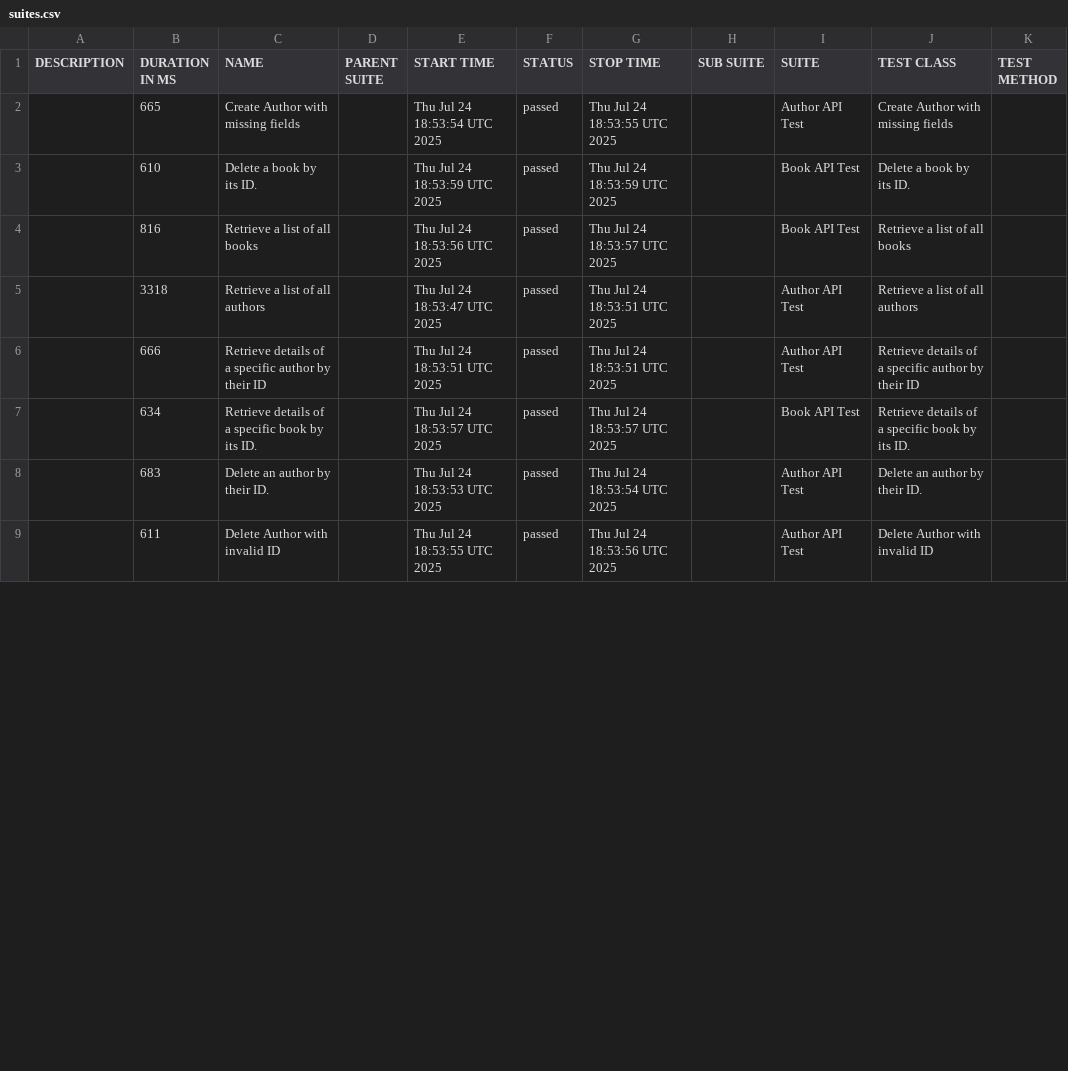
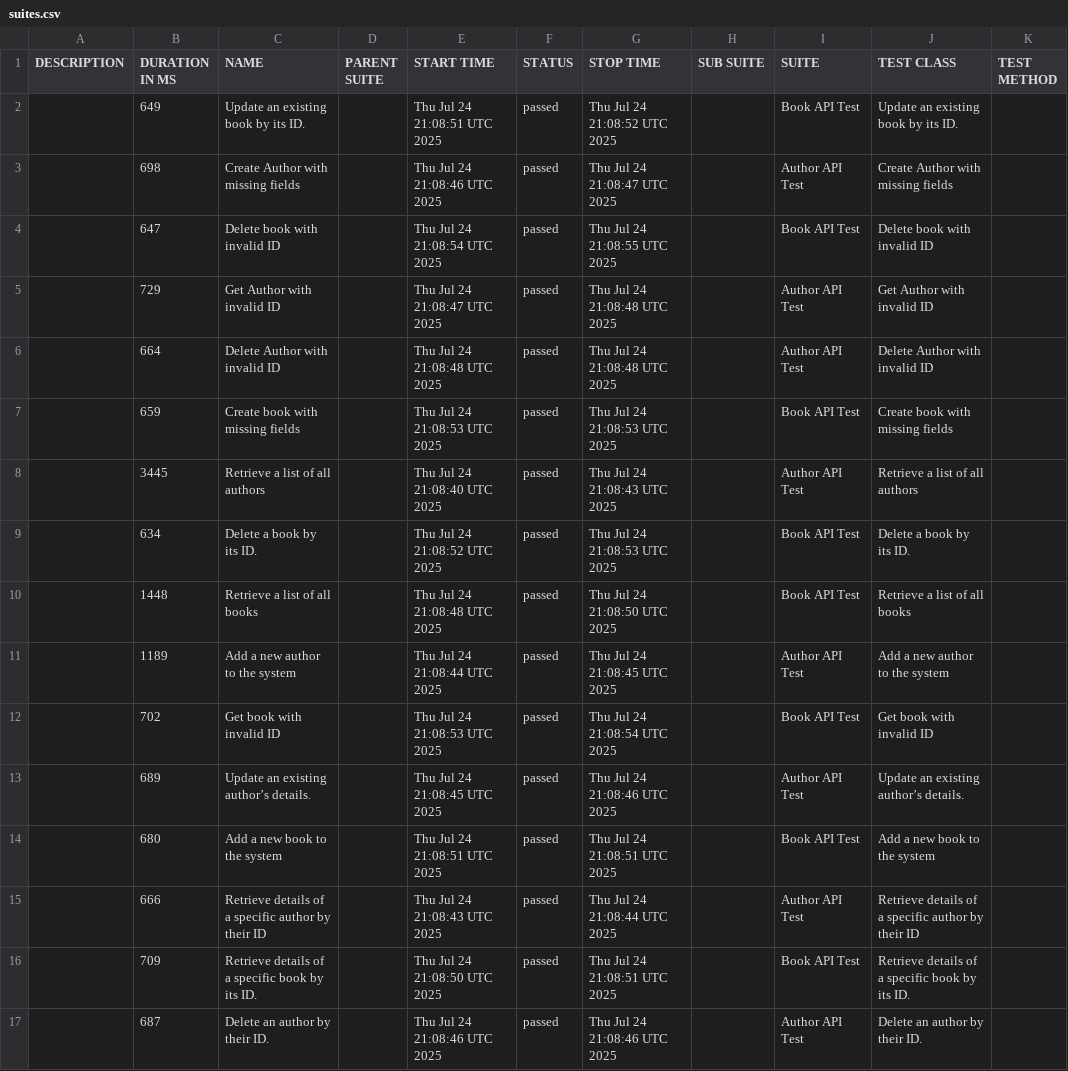
Before and after one commit to infodosoft/bookstoreintegration, a CSV file: data/suites.csv, drawn as a sheet; only a part is shown; the diff covers the shown part only.

```diff
--- a/data/suites.csv
+++ b/data/suites.csv
@@ -1,9 +1,17 @@
 "DESCRIPTION","DURATION IN MS","NAME","PARENT SUITE","START TIME","STATUS","STOP TIME","SUB SUITE","SUITE","TEST CLASS","TEST METHOD"
-"","665","Create Author with missing fields","","Thu Jul 24 18:53:54 UTC 2025","passed","Thu Jul 24 18:53:55 UTC 2025","","Author API Test","Create Author with missing fields",""
-"","610","Delete a book by its ID.","","Thu Jul 24 18:53:59 UTC 2025","passed","Thu Jul 24 18:53:59 UTC 2025","","Book API Test","Delete a book by its ID.",""
-"","816","Retrieve a list of all books","","Thu Jul 24 18:53:56 UTC 2025","passed","Thu Jul 24 18:53:57 UTC 2025","","Book API Test","Retrieve a list of all books",""
-"","3318","Retrieve a list of all authors","","Thu Jul 24 18:53:47 UTC 2025","passed","Thu Jul 24 18:53:51 UTC 2025","","Author API Test","Retrieve a list of all authors",""
-"","666","Retrieve details of a specific author by their ID","","Thu Jul 24 18:53:51 UTC 2025","passed","Thu Jul 24 18:53:51 UTC 2025","","Author API Test","Retrieve details of a specific author by their ID",""
-"","634","Retrieve details of a specific book by its ID.","","Thu Jul 24 18:53:57 UTC 2025","passed","Thu Jul 24 18:53:57 UTC 2025","","Book API Test","Retrieve details of a specific book by its ID.",""
-"","683","Delete an author by their ID.","","Thu Jul 24 18:53:53 UTC 2025","passed","Thu Jul 24 18:53:54 UTC 2025","","Author API Test","Delete an author by their ID.",""
-"","611","Delete Author with invalid ID","","Thu Jul 24 18:53:55 UTC 2025","passed","Thu Jul 24 18:53:56 UTC 2025","","Author API Test","Delete Author with invalid ID",""
+"","649","Update an existing book by its ID.","","Thu Jul 24 21:08:51 UTC 2025","passed","Thu Jul 24 21:08:52 UTC 2025","","Book API Test","Update an existing book by its ID.",""
+"","698","Create Author with missing fields","","Thu Jul 24 21:08:46 UTC 2025","passed","Thu Jul 24 21:08:47 UTC 2025","","Author API Test","Create Author with missing fields",""
+"","647","Delete book with invalid ID","","Thu Jul 24 21:08:54 UTC 2025","passed","Thu Jul 24 21:08:55 UTC 2025","","Book API Test","Delete book with invalid ID",""
+"","729","Get Author with invalid ID","","Thu Jul 24 21:08:47 UTC 2025","passed","Thu Jul 24 21:08:48 UTC 2025","","Author API Test","Get Author with invalid ID",""
+"","664","Delete Author with invalid ID","","Thu Jul 24 21:08:48 UTC 2025","passed","Thu Jul 24 21:08:48 UTC 2025","","Author API Test","Delete Author with invalid ID",""
+"","659","Create book with missing fields","","Thu Jul 24 21:08:53 UTC 2025","passed","Thu Jul 24 21:08:53 UTC 2025","","Book API Test","Create book with missing fields",""
+"","3445","Retrieve a list of all authors","","Thu Jul 24 21:08:40 UTC 2025","passed","Thu Jul 24 21:08:43 UTC 2025","","Author API Test","Retrieve a list of all authors",""
+"","634","Delete a book by its ID.","","Thu Jul 24 21:08:52 UTC 2025","passed","Thu Jul 24 21:08:53 UTC 2025","","Book API Test","Delete a book by its ID.",""
+"","1448","Retrieve a list of all books","","Thu Jul 24 21:08:48 UTC 2025","passed","Thu Jul 24 21:08:50 UTC 2025","","Book API Test","Retrieve a list of all books",""
+"","1189","Add a new author to the system","","Thu Jul 24 21:08:44 UTC 2025","passed","Thu Jul 24 21:08:45 UTC 2025","","Author API Test","Add a new author to the system",""
+"","702","Get book with invalid ID","","Thu Jul 24 21:08:53 UTC 2025","passed","Thu Jul 24 21:08:54 UTC 2025","","Book API Test","Get book with invalid ID",""
+"","689","Update an existing author’s details.","","Thu Jul 24 21:08:45 UTC 2025","passed","Thu Jul 24 21:08:46 UTC 2025","","Author API Test","Update an existing author’s details.",""
+"","680","Add a new book to the system","","Thu Jul 24 21:08:51 UTC 2025","passed","Thu Jul 24 21:08:51 UTC 2025","","Book API Test","Add a new book to the system",""
+"","666","Retrieve details of a specific author by their ID","","Thu Jul 24 21:08:43 UTC 2025","passed","Thu Jul 24 21:08:44 UTC 2025","","Author API Test","Retrieve details of a specific author by their ID",""
+"","709","Retrieve details of a specific book by its ID.","","Thu Jul 24 21:08:50 UTC 2025","passed","Thu Jul 24 21:08:51 UTC 2025","","Book API Test","Retrieve details of a specific book by its ID.",""
+"","687","Delete an author by their ID.","","Thu Jul 24 21:08:46 UTC 2025","passed","Thu Jul 24 21:08:46 UTC 2025","","Author API Test","Delete an author by their ID.",""
```
Also changed, not shown: 8 removed rows elsewhere in this file, data/behaviors.csv, 46 other files.
